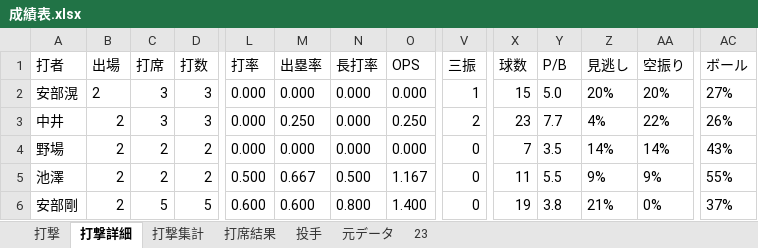
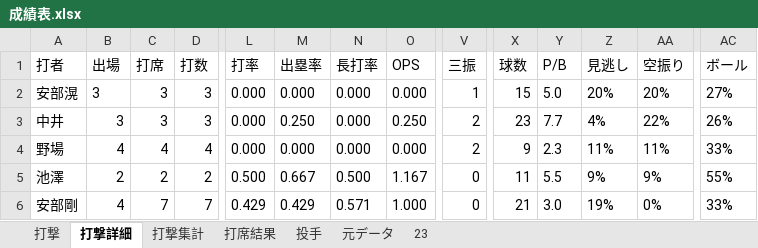
Before and after one commit to beta-zelkova/25, an Excel workbook: 成績表.xlsx, sheet 打撃詳細, drawn as a sheet; only a part is shown, gaps mark what is left out; values as stored, in another font and other column widths than the file's, no borders; the diff covers the shown part only; the diff names each change by its address in the sheet, - before the commit and + after, or states it on an @@ line.

```diff
--- a/成績表.xlsx (sheet 打撃詳細)
+++ b/成績表.xlsx (sheet 打撃詳細)
-B2:B3 (出場): 2
+B2:B3 (出場): 3
-B4 (出場): 2
+B4 (出場): 4
-C4 (打席): 2
+C4 (打席): 4
-D4 (打数): 2
+D4 (打数): 4
-V4 (三振): 0
+V4 (三振): 2
-X4 (球数): 7
+X4 (球数): 9
-Y4 (P/B): 3.5
+Y4 (P/B): 2.3
-Z4 (見逃し): 14%
+Z4 (見逃し): 11%
-AA4 (空振り): 14%
+AA4 (空振り): 11%
-AC4 (ボール): 43%
+AC4 (ボール): 33%
-B6 (出場): 2
+B6 (出場): 4
-C6 (打席): 5
+C6 (打席): 7
-D6 (打数): 5
+D6 (打数): 7
-L6 (打率): 0.600
+L6 (打率): 0.429
-M6 (出塁率): 0.600
+M6 (出塁率): 0.429
-N6 (長打率): 0.800
+N6 (長打率): 0.571
-O6 (OPS): 1.400
+O6 (OPS): 1.000
-X6 (球数): 19
+X6 (球数): 21
-Y6 (P/B): 3.8
+Y6 (P/B): 3.0
-Z6 (見逃し): 21%
+Z6 (見逃し): 19%
-AC6 (ボール): 37%
+AC6 (ボール): 33%
```
Also changed, not shown: 108 edited cells elsewhere in this sheet, sheet 元データ, sheet 打席結果, sheet 23, sheet 打撃集計, sheet 打撃, sheet 投手, hidden cells, 4 other files.
